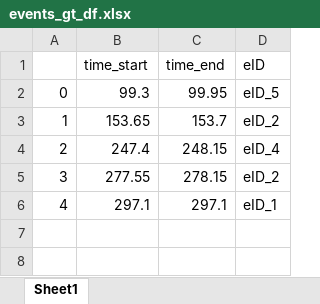
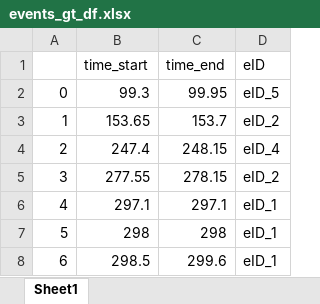
Before and after one commit to andrejkk/SocialRobotAI, an Excel workbook: GenData/events_gt_df.xlsx, sheet Sheet1, drawn as a sheet; values as stored, in another font and other column widths than the file's, no borders; the diff names each change by its address in the sheet, - before the commit and + after, or states it on an @@ line.

```diff
--- a/GenData/events_gt_df.xlsx (sheet Sheet1)
+++ b/GenData/events_gt_df.xlsx (sheet Sheet1)
+row 7: 5 | 298 | 298 | eID_1
+row 8: 6 | 298.5 | 299.6 | eID_1
```
Also changed, not shown: GenData/events_predicted_df.xlsx, 7 other files.
